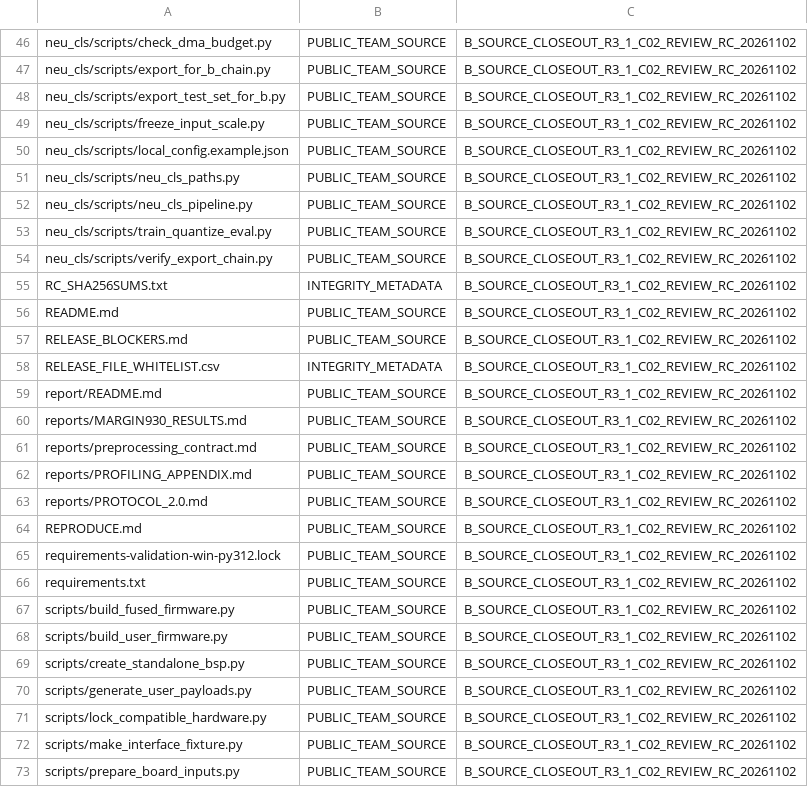
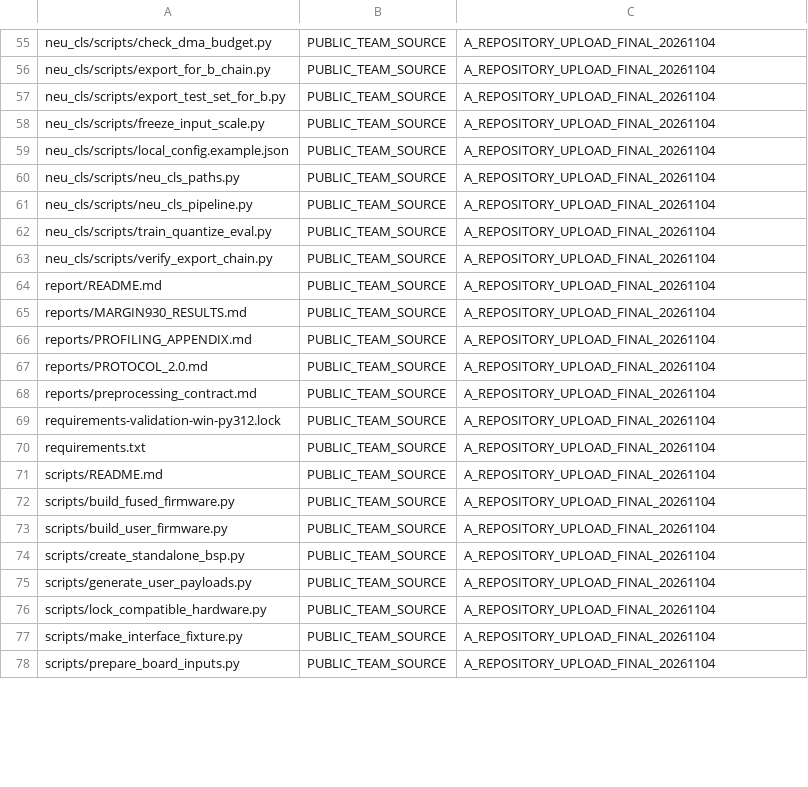
Before and after one commit to Enchanted-Alena/steel-defect-zynq7020, a CSV file: 01_source/steel-defect-zynq7020/RELEASE_FILE_WHITELIST.csv, drawn as a sheet; only a part is shown, gaps mark what is left out; removed rows and columns are numbered as before the commit, all else as after; the diff covers the shown part only; the diff names each change by its address in the sheet, - before the commit and + after, or states it on an @@ line.

Commit message:
Add files via upload

```diff
--- a/01_source/steel-defect-zynq7020/RELEASE_FILE_WHITELIST.csv
+++ b/01_source/steel-defect-zynq7020/RELEASE_FILE_WHITELIST.csv
-C55:C63: B_SOURCE_CLOSEOUT_R3_1_C02_REVIEW_RC_20261102
+C55:C63: A_REPOSITORY_UPLOAD_FINAL_20261104
-row 55: RC_SHA256SUMS.txt | INTEGRITY_METADATA | B_SOURCE_CLOSEOUT_R3_1_C02_REVIEW_RC_20261102
-row 56: README.md | PUBLIC_TEAM_SOURCE | B_SOURCE_CLOSEOUT_R3_1_C02_REVIEW_RC_20261102
-row 57: RELEASE_BLOCKERS.md | PUBLIC_TEAM_SOURCE | B_SOURCE_CLOSEOUT_R3_1_C02_REVIEW_RC_20261102
-row 58: RELEASE_FILE_WHITELIST.csv | INTEGRITY_METADATA | B_SOURCE_CLOSEOUT_R3_1_C02_REVIEW_RC_20261102
-C64:C65: B_SOURCE_CLOSEOUT_R3_1_C02_REVIEW_RC_20261102
+C64:C65: A_REPOSITORY_UPLOAD_FINAL_20261104
-row 61: reports/preprocessing_contract.md | PUBLIC_TEAM_SOURCE | B_SOURCE_CLOSEOUT_R3_1_C02_REVIEW_RC_20261102
-C66:C67: B_SOURCE_CLOSEOUT_R3_1_C02_REVIEW_RC_20261102
+C66:C67: A_REPOSITORY_UPLOAD_FINAL_20261104
-row 64: REPRODUCE.md | PUBLIC_TEAM_SOURCE | B_SOURCE_CLOSEOUT_R3_1_C02_REVIEW_RC_20261102
+row 68: reports/preprocessing_contract.md | PUBLIC_TEAM_SOURCE | A_REPOSITORY_UPLOAD_FINAL_20261104
-C69:C70: B_SOURCE_CLOSEOUT_R3_1_C02_REVIEW_RC_20261102
+C69:C70: A_REPOSITORY_UPLOAD_FINAL_20261104
+row 71: scripts/README.md | PUBLIC_TEAM_SOURCE | A_REPOSITORY_UPLOAD_FINAL_20261104
-C72:C78: B_SOURCE_CLOSEOUT_R3_1_C02_REVIEW_RC_20261102
+C72:C78: A_REPOSITORY_UPLOAD_FINAL_20261104
```
Also changed, not shown: 13 added rows, 9 removed rows and 64 edited cells elsewhere in this file, 01_source/steel-defect-zynq7020/SOURCE_PROVENANCE_LICENSE_REVIEW.csv, 12 other files.
